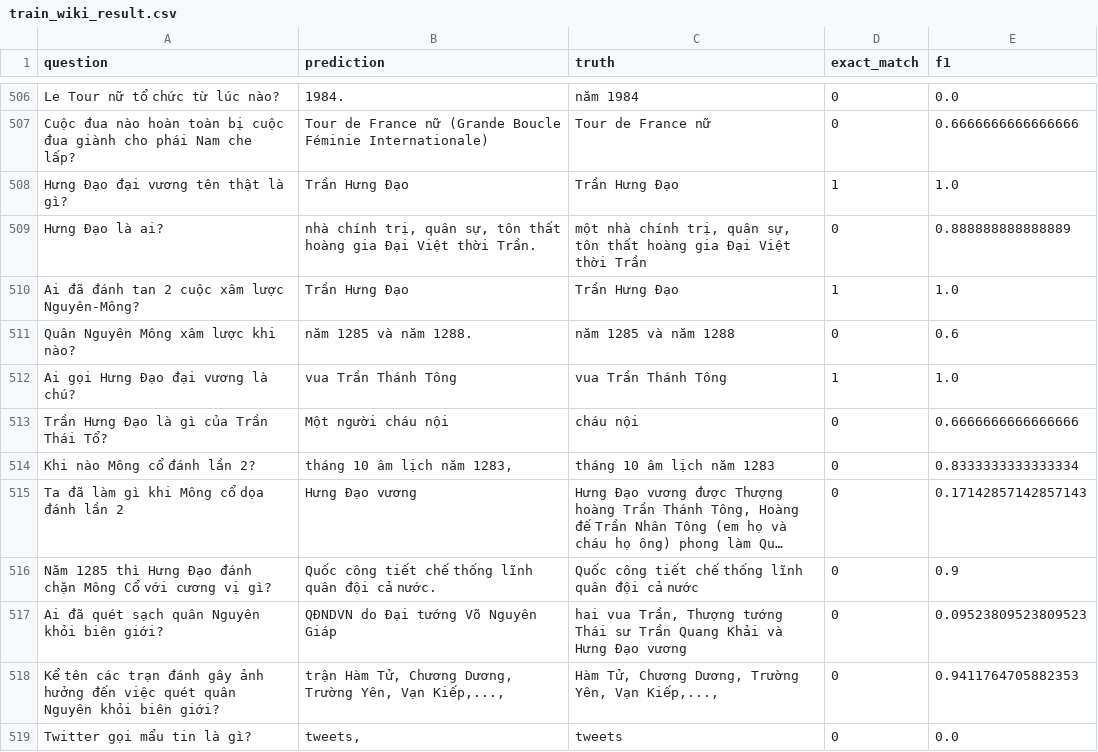
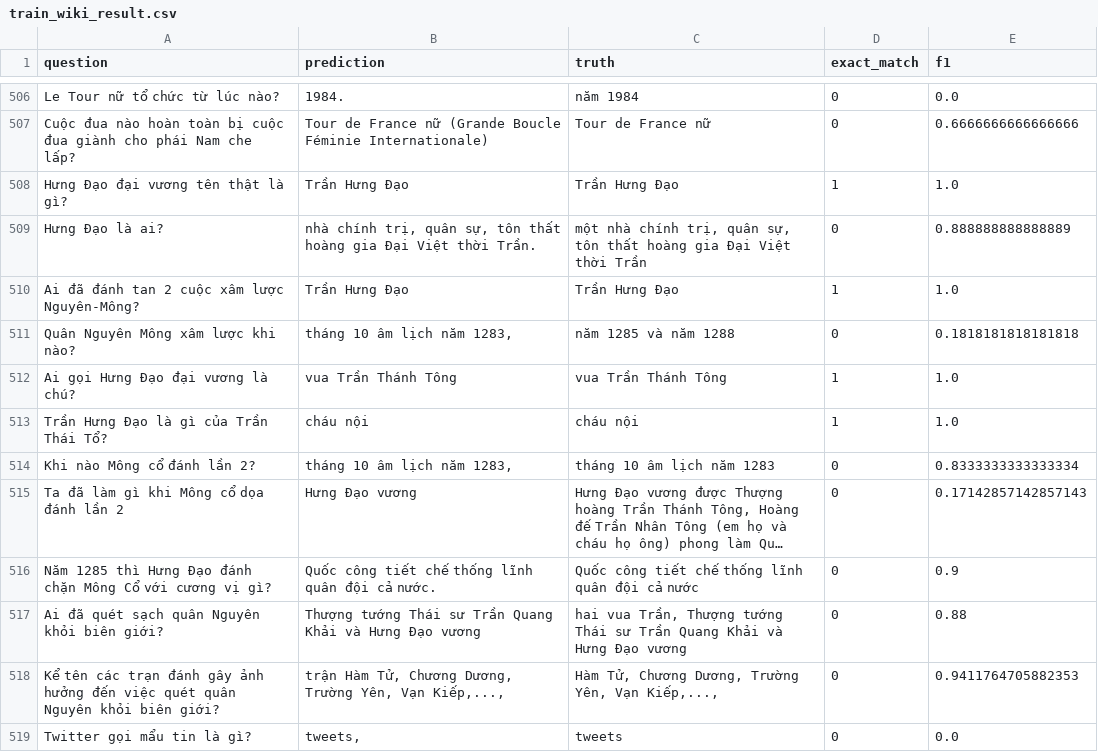
Before and after one commit to Th1nhNg0/seminar, a CSV file: result/train_wiki_result.csv, drawn as a sheet; only a part is shown, gaps mark what is left out; long unchanged cells end in …; the diff covers the shown part only; the diff names each change by its address in the sheet, - before the commit and + after, or states it on an @@ line.

```diff
--- a/result/train_wiki_result.csv
+++ b/result/train_wiki_result.csv
-B511 (prediction): năm 1285 và năm 1288.
+B511 (prediction): tháng 10 âm lịch năm 1283,
-E511 (f1): 0.6
+E511 (f1): 0.1818181818181818
-B513 (prediction): Một người cháu nội
+B513 (prediction): cháu nội
-D513 (exact_match): 0
+D513 (exact_match): 1
-E513 (f1): 0.6666666666666666
+E513 (f1): 1.0
-B517 (prediction): QĐNDVN do Đại tướng Võ Nguyên Giáp
+B517 (prediction): Thượng tướng Thái sư Trần Quang Khải và Hưng Đạo vương
-E517 (f1): 0.09523809523809523
+E517 (f1): 0.88
```
Also changed, not shown: 183 edited cells elsewhere in this file, result/train_reg_result.csv, 5 other files.
